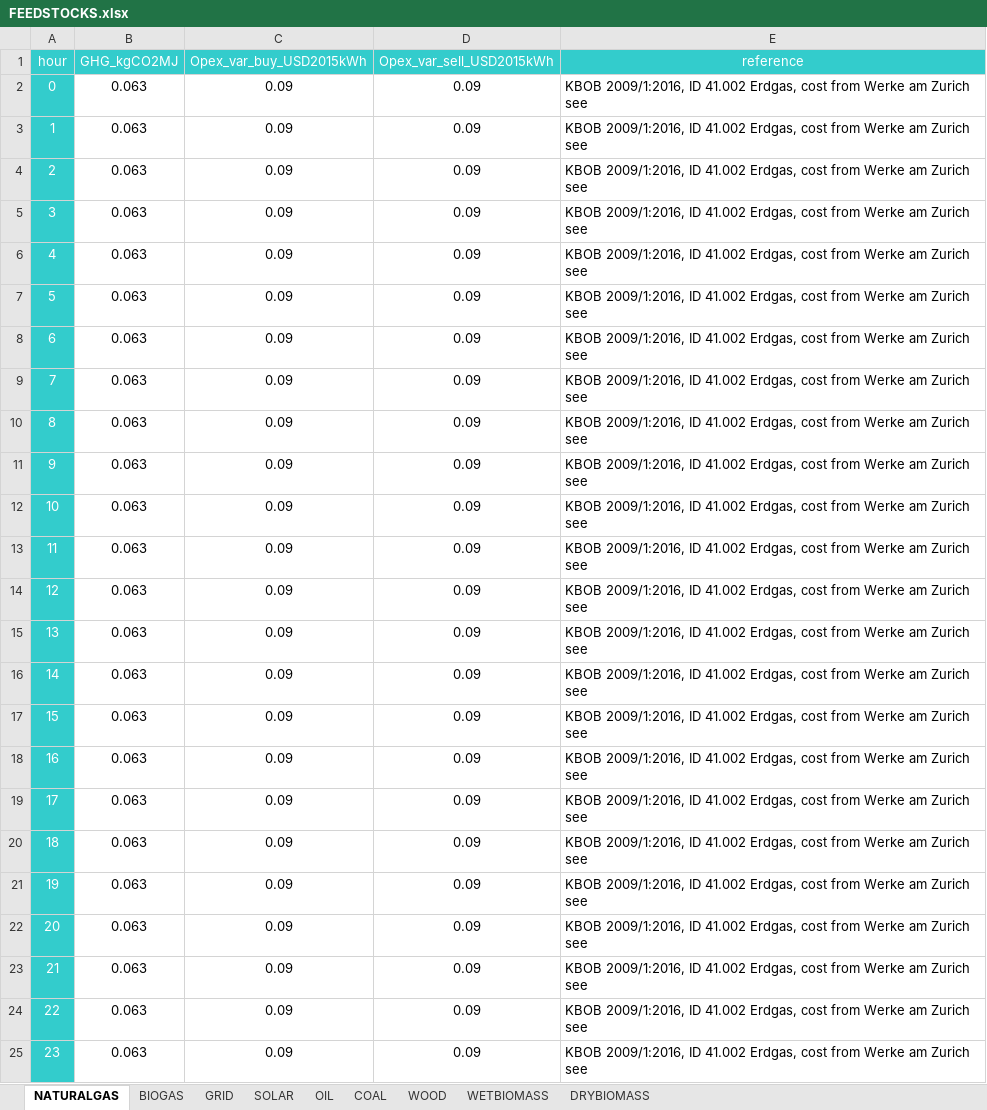
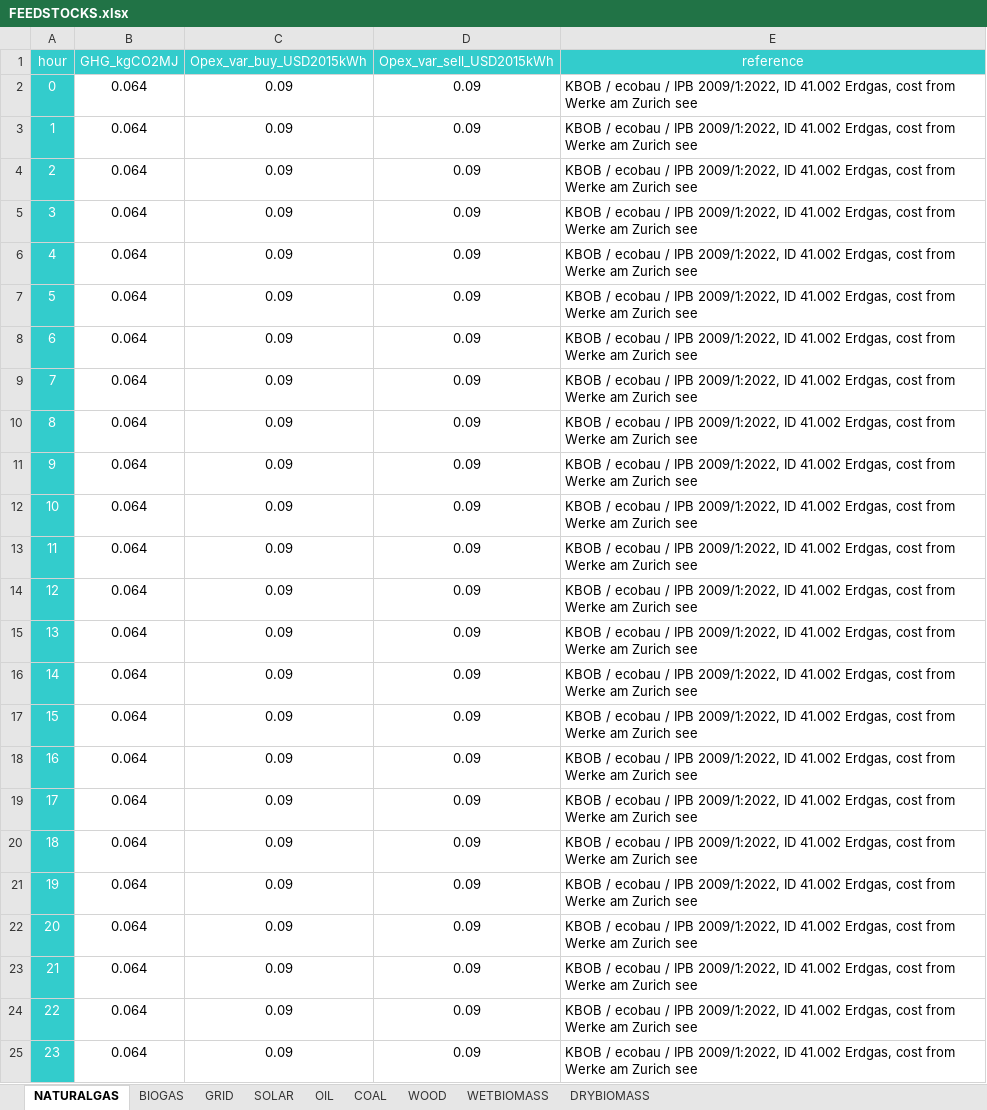
Before and after one commit to architecture-building-systems/CityEnergyAnalyst, an Excel workbook: cea/databases/CH/components/FEEDSTOCKS.xlsx, sheet NATURALGAS, drawn as a sheet; values as stored, in another font and other column widths than the file's, no borders; the diff names each change by its address in the sheet, - before the commit and + after, or states it on an @@ line.

```diff
--- a/cea/databases/CH/components/FEEDSTOCKS.xlsx (sheet NATURALGAS)
+++ b/cea/databases/CH/components/FEEDSTOCKS.xlsx (sheet NATURALGAS)
-B2:B25 (GHG_kgCO2MJ): 0.063
+B2:B25 (GHG_kgCO2MJ): 0.064
-E2:E25 (reference): KBOB 2009/1:2016, ID 41.002…
+E2:E25 (reference): KBOB / ecobau / IPB 2009/1:2022, ID 41.002…
```
Also changed, not shown: sheet BIOGAS, sheet OIL, sheet WETBIOMASS, sheet WOOD, sheet DRYBIOMASS, sheet GRID, formulas that keep their value, cea/databases/CH/assemblies/ENVELOPE.xlsx, cea/databases/CH/components/CONVERSION.xlsx, 5 other files.
